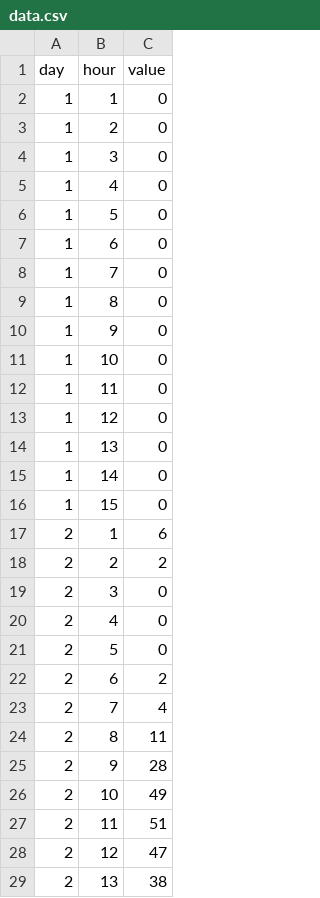
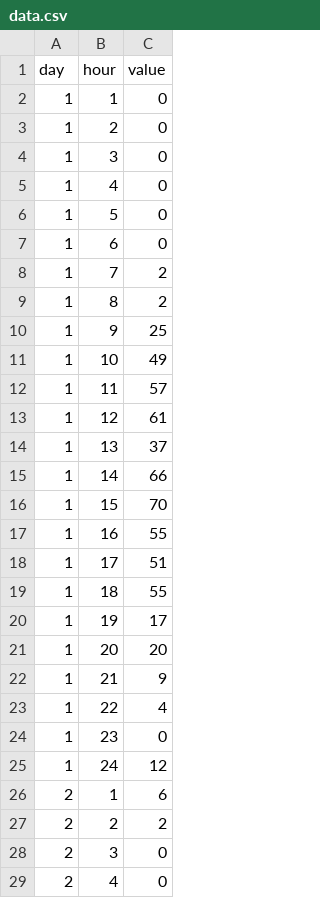
Before and after one commit to tombresee/Temp, a CSV file: data.csv, drawn as a sheet; only a part is shown; the shorter side is filled out with more unchanged rows.

```diff
--- a/data.csv
+++ b/data.csv
@@ -7,11 +7,20 @@ day,hour,value
 1,6,0
-1,7,0
-1,8,0
-1,9,0
-1,10,0
-1,11,0
-1,12,0
-1,13,0
-1,14,0
-1,15,0
+1,7,2
+1,8,2
+1,9,25
+1,10,49
+1,11,57
+1,12,61
+1,13,37
+1,14,66
+1,15,70
+1,16,55
+1,17,51
+1,18,55
+1,19,17
+1,20,20
+1,21,9
+1,22,4
+1,23,0
+1,24,12
 2,1,6
```
